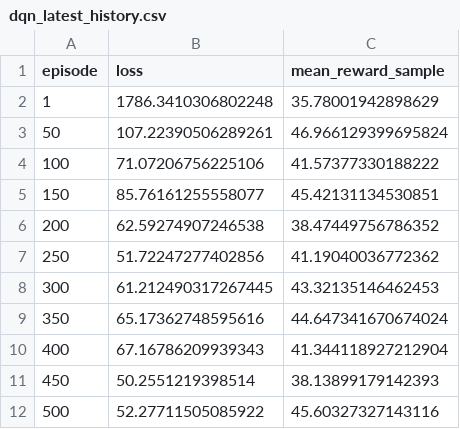
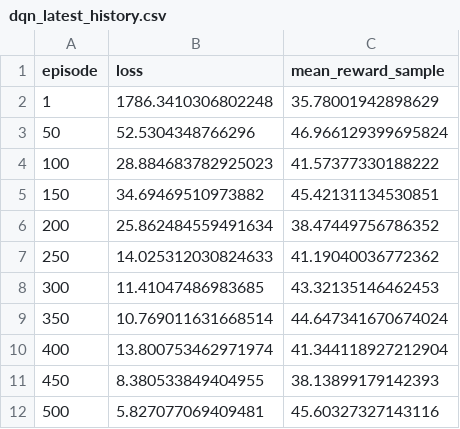
Before and after one commit to SeohoKim02/bad_inventory_simulator, a CSV file: dqn_artifacts/dqn_latest_history.csv, drawn as a sheet.

Commit message:
Save DQN training artifacts

```diff
--- a/dqn_artifacts/dqn_latest_history.csv
+++ b/dqn_artifacts/dqn_latest_history.csv
@@ -2,11 +2,11 @@
 1,1786.3410306802248,35.78001942898629
-50,107.22390506289261,46.966129399695824
-100,71.07206756225106,41.57377330188222
-150,85.76161255558077,45.42131134530851
-200,62.59274907246538,38.47449756786352
-250,51.72247277402856,41.19040036772362
-300,61.212490317267445,43.32135146462453
-350,65.17362748595616,44.647341670674024
-400,67.16786209939343,41.344118927212904
-450,50.2551219398514,38.13899179142393
-500,52.27711505085922,45.60327327143116
+50,52.5304348766296,46.966129399695824
+100,28.884683782925023,41.57377330188222
+150,34.69469510973882,45.42131134530851
+200,25.862484559491634,38.47449756786352
+250,14.025312030824633,41.19040036772362
+300,11.41047486983685,43.32135146462453
+350,10.769011631668514,44.647341670674024
+400,13.800753462971974,41.344118927212904
+450,8.380533849404955,38.13899179142393
+500,5.827077069409481,45.60327327143116
```
